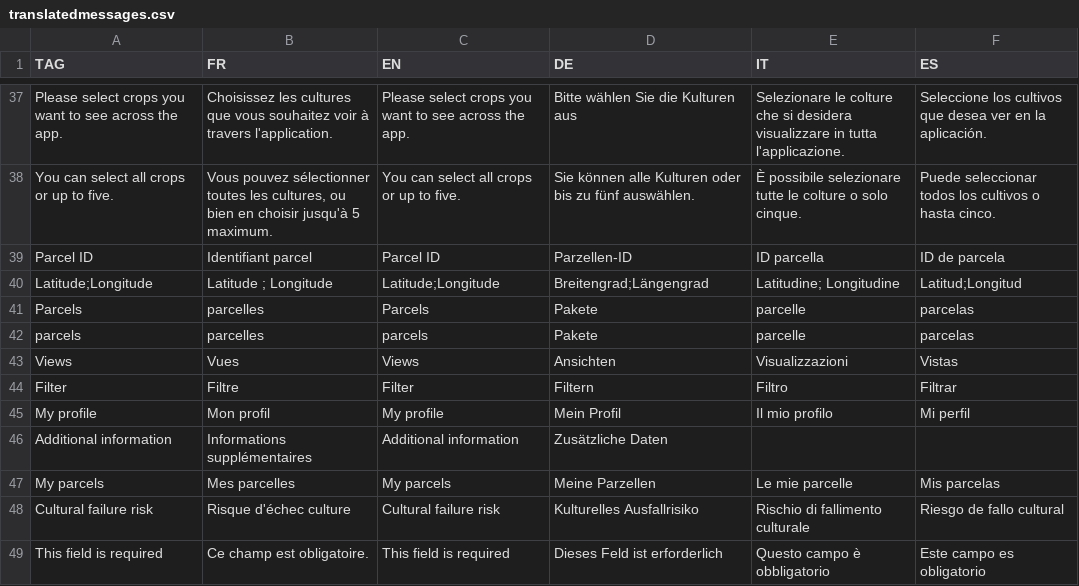
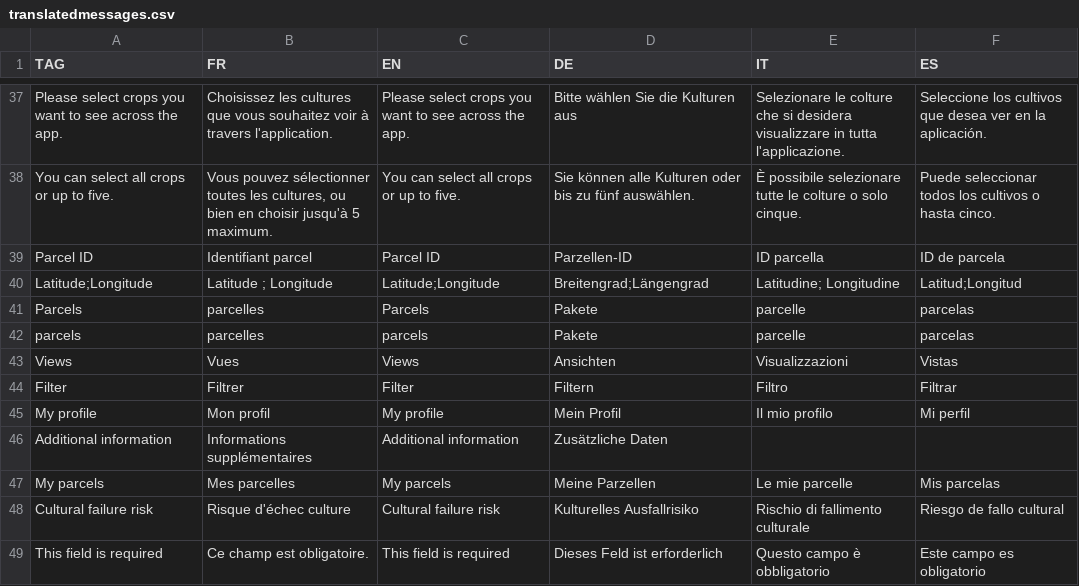
Before and after one commit to hyperplanning/hyperassets, a CSV file: translatedmessages.csv, drawn as a sheet; only a part is shown, gaps mark what is left out.

Commit message:
Update translatedmessages.csv

```diff
--- a/translatedmessages.csv
+++ b/translatedmessages.csv
@@ -43,3 +43,3 @@ parcels,parcelles,parcels,Pakete,parcelle,parcelas
 Views,Vues,Views,Ansichten,Visualizzazioni,Vistas
-Filter,Filtre,Filter,Filtern,Filtro,Filtrar
+Filter,Filtrer,Filter,Filtern,Filtro,Filtrar
 My profile,Mon profil,My profile,Mein Profil,Il mio profilo,Mi perfil
```
